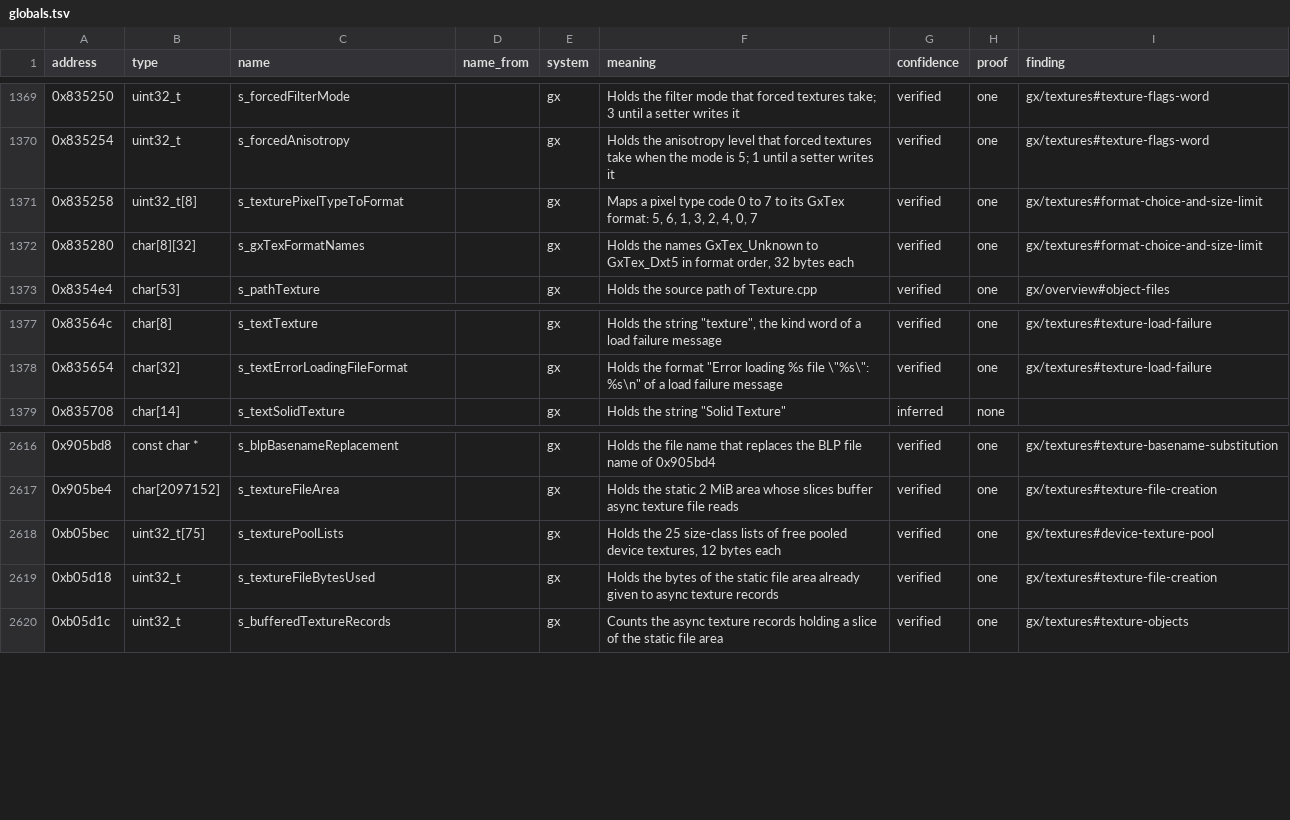
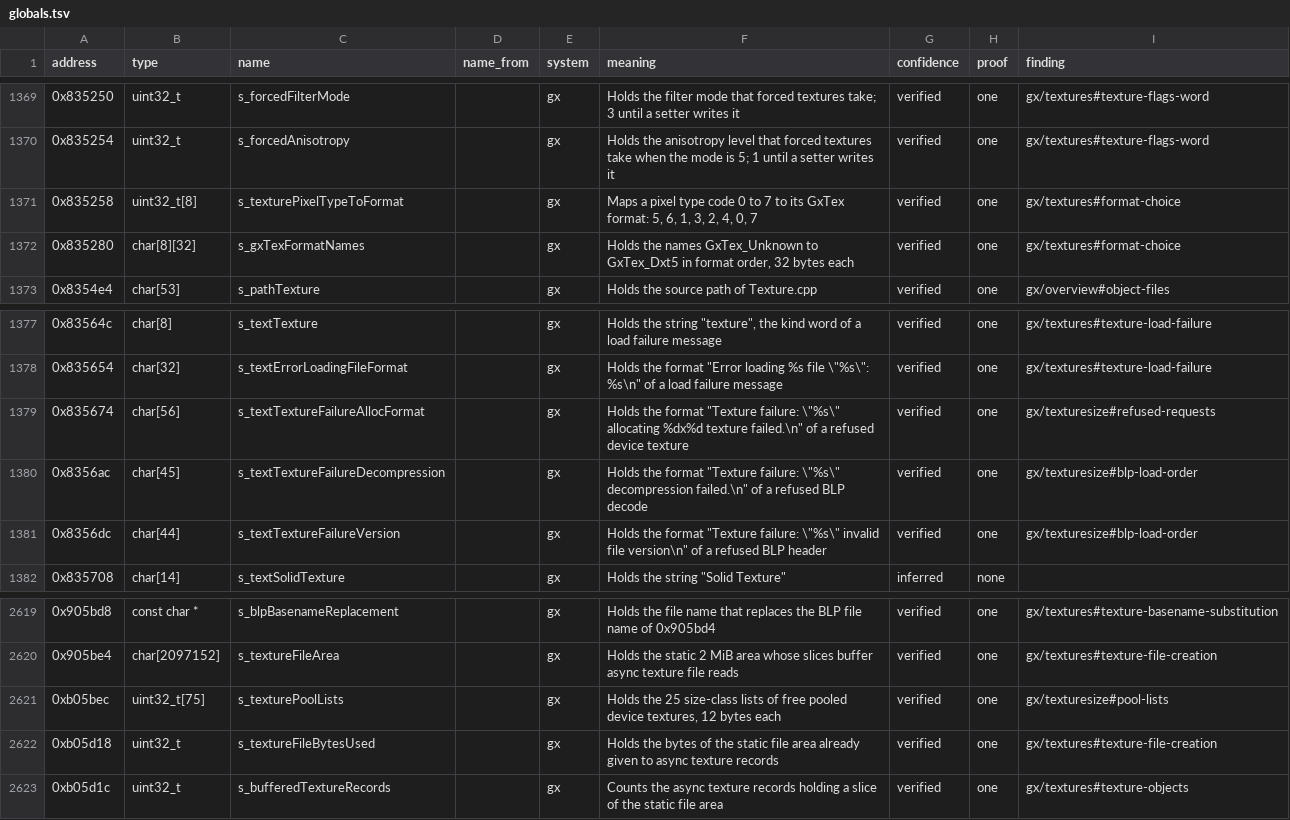
Before and after one commit to samwhosung/benilla-re, a TSV file: symbols/globals.tsv, drawn as a sheet; only a part is shown, gaps mark what is left out.

```diff
--- a/symbols/globals.tsv
+++ b/symbols/globals.tsv
@@ -1370,4 +1370,4 @@ address	type	name	name_from	system	meaning	confidence	proof	finding
 0x835254	uint32_t	s_forcedAnisotropy		gx	Holds the anisotropy level that forced textures take when the mode is 5; 1 until a setter writes it	verified	one	gx/textures#texture-flags-word
-0x835258	uint32_t[8]	s_texturePixelTypeToFormat		gx	Maps a pixel type code 0 to 7 to its GxTex format: 5, 6, 1, 3, 2, 4, 0, 7	verified	one	gx/textures#format-choice-and-size-limit
-0x835280	char[8][32]	s_gxTexFormatNames		gx	Holds the names GxTex_Unknown to GxTex_Dxt5 in format order, 32 bytes each	verified	one	gx/textures#format-choice-and-size-limit
+0x835258	uint32_t[8]	s_texturePixelTypeToFormat		gx	Maps a pixel type code 0 to 7 to its GxTex format: 5, 6, 1, 3, 2, 4, 0, 7	verified	one	gx/textures#format-choice
+0x835280	char[8][32]	s_gxTexFormatNames		gx	Holds the names GxTex_Unknown to GxTex_Dxt5 in format order, 32 bytes each	verified	one	gx/textures#format-choice
 0x8354e4	char[53]	s_pathTexture		gx	Holds the source path of Texture.cpp	verified	one	gx/overview#object-files
@@ -1378,2 +1378,5 @@ address	type	name	name_from	system	meaning	confidence	proof	finding
 0x835654	char[32]	s_textErrorLoadingFileFormat		gx	Holds the format "Error loading %s file \"%s\": %s\n" of a load failure message	verified	one	gx/textures#texture-load-failure
+0x835674	char[56]	s_textTextureFailureAllocFormat		gx	Holds the format "Texture failure: \"%s\" allocating %dx%d texture failed.\n" of a refused device texture	verified	one	gx/texturesize#refused-requests
+0x8356ac	char[45]	s_textTextureFailureDecompression		gx	Holds the format "Texture failure: \"%s\" decompression failed.\n" of a refused BLP decode	verified	one	gx/texturesize#blp-load-order
+0x8356dc	char[44]	s_textTextureFailureVersion		gx	Holds the format "Texture failure: \"%s\" invalid file version\n" of a refused BLP header	verified	one	gx/texturesize#blp-load-order
 0x835708	char[14]	s_textSolidTexture		gx	Holds the string "Solid Texture"	inferred	none	
@@ -2617,3 +2620,3 @@ address	type	name	name_from	system	meaning	confidence	proof	finding
 0x905be4	char[2097152]	s_textureFileArea		gx	Holds the static 2 MiB area whose slices buffer async texture file reads	verified	one	gx/textures#texture-file-creation
-0xb05bec	uint32_t[75]	s_texturePoolLists		gx	Holds the 25 size-class lists of free pooled device textures, 12 bytes each	verified	one	gx/textures#device-texture-pool
+0xb05bec	uint32_t[75]	s_texturePoolLists		gx	Holds the 25 size-class lists of free pooled device textures, 12 bytes each	verified	one	gx/texturesize#pool-lists
 0xb05d18	uint32_t	s_textureFileBytesUsed		gx	Holds the bytes of the static file area already given to async texture records	verified	one	gx/textures#texture-file-creation
```
Also changed, not shown: 7 other files.
